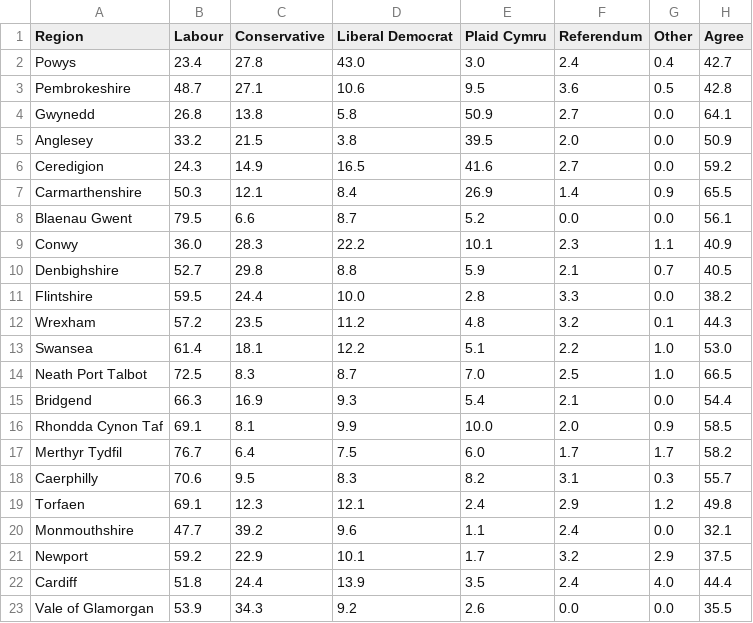
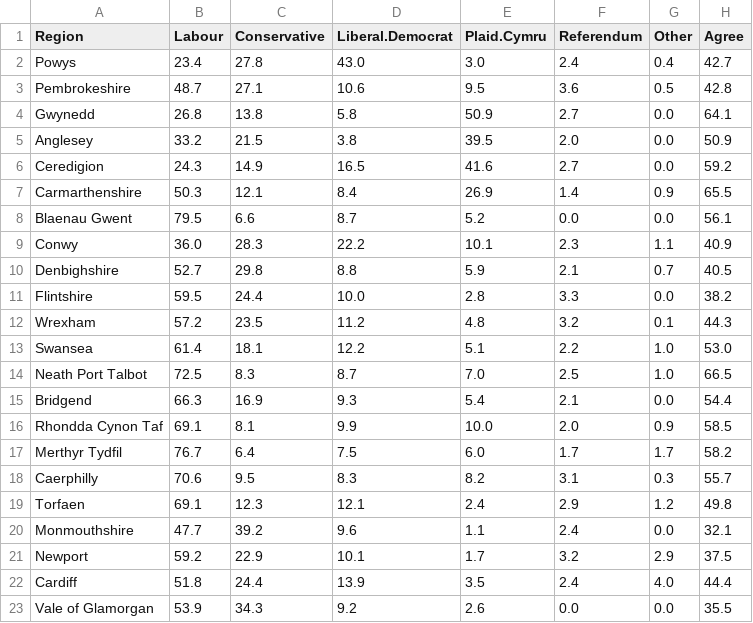
Before and after one commit to Eddie-D/MTH4322-Political-Ball-Mapper, a CSV file: Regional-Referendum-Data.csv, drawn as a sheet.

Commit message:
Add code to read data and create bar chart

```diff
--- a/Regional-Referendum-Data.csv
+++ b/Regional-Referendum-Data.csv
@@ -1,2 +1,2 @@
-Region,Labour,Conservative,Liberal Democrat,Plaid Cymru,Referendum,Other,Agree
+Region,Labour,Conservative,Liberal.Democrat,Plaid.Cymru,Referendum,Other,Agree
 Powys,23.4,27.8,43.0,3.0,2.4,0.4,42.7
```
Also changed, not shown: 1 other file.
